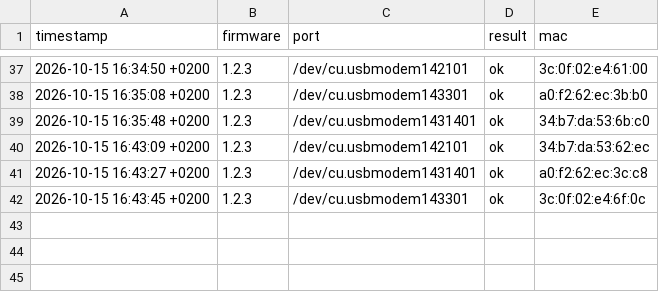
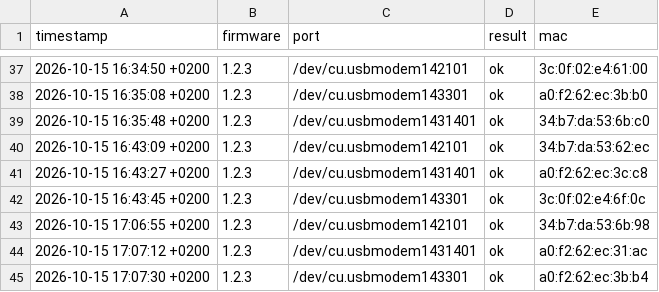
Before and after one commit to silly82/Herz_Schwarm_CCC_V, a CSV file: firmware_update_log.csv, drawn as a sheet; only a part is shown, gaps mark what is left out; the diff names each change by its address in the sheet, - before the commit and + after, or states it on an @@ line.

```diff
--- a/firmware_update_log.csv
+++ b/firmware_update_log.csv
+row 43: 2026-10-15 17:06:55 +0200 | 1.2.3 | /dev/cu.usbmodem142101 | ok | 34:b7:da:53:6b:98
+row 44: 2026-10-15 17:07:12 +0200 | 1.2.3 | /dev/cu.usbmodem1431401 | ok | a0:f2:62:ec:31:ac
+row 45: 2026-10-15 17:07:30 +0200 | 1.2.3 | /dev/cu.usbmodem143301 | ok | a0:f2:62:ec:3b:b4
```
Also changed, not shown: 1 other file.
